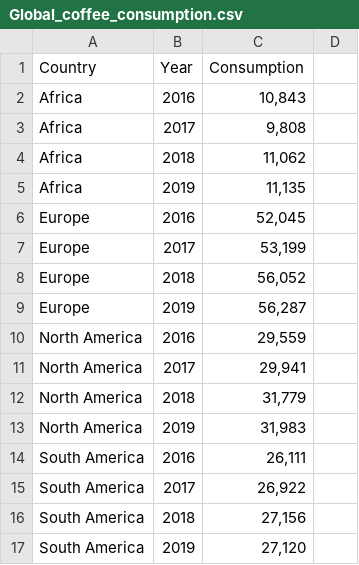
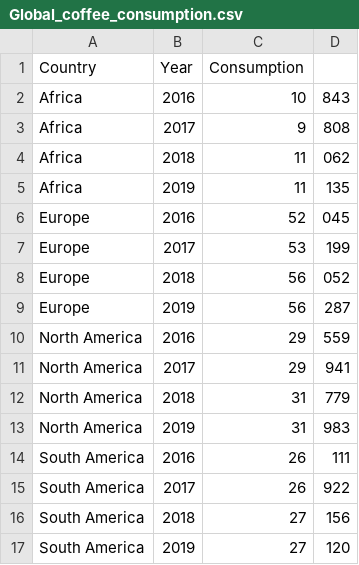
Before and after one commit to Hong-hua/FIT3179, a CSV file: Global_coffee_consumption.csv, drawn as a sheet; only a part is shown; the diff covers the shown part only.

Commit message:
Update Global_coffee_consumption.csv

```diff
--- a/Global_coffee_consumption.csv
+++ b/Global_coffee_consumption.csv
@@ -1,17 +1,17 @@
 Country,Year,Consumption,
-Africa,2016,"10,843",
-Africa,2017,"9,808",
-Africa,2018,"11,062",
-Africa,2019,"11,135",
-Europe,2016,"52,045",
-Europe,2017,"53,199",
-Europe,2018,"56,052",
-Europe,2019,"56,287",
-North America,2016,"29,559",
-North America,2017,"29,941",
-North America,2018,"31,779",
-North America,2019,"31,983",
-South America,2016,"26,111",
-South America,2017,"26,922",
-South America,2018,"27,156",
-South America,2019,"27,120",
+Africa,2016,10,843,
+Africa,2017,9,808,
+Africa,2018,11,062,
+Africa,2019,11,135,
+Europe,2016,52,045,
+Europe,2017,53,199,
+Europe,2018,56,052,
+Europe,2019,56,287,
+North America,2016,29,559,
+North America,2017,29,941,
+North America,2018,31,779,
+North America,2019,31,983,
+South America,2016,26,111,
+South America,2017,26,922,
+South America,2018,27,156,
+South America,2019,27,120,
```
Also changed, not shown: 2 added rows, 2 removed rows and 6 edited cells elsewhere in this file.
